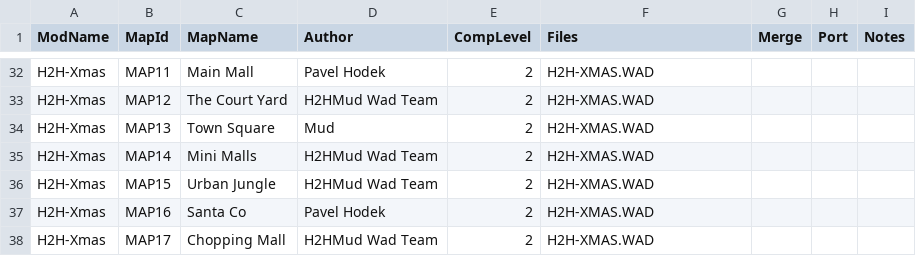
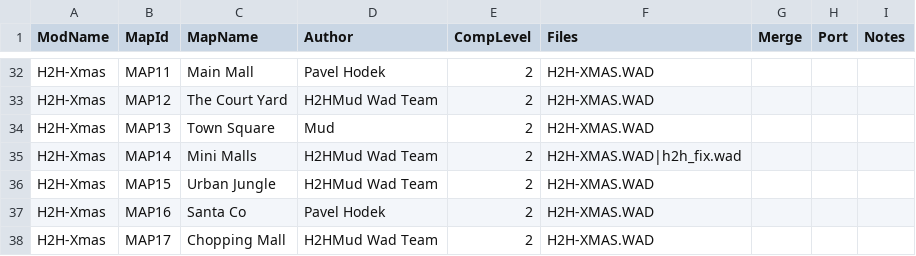
Before and after one commit to jakestanley/jacodemon, a CSV file: examples/v3_Season2.csv, drawn as a sheet; only a part is shown, gaps mark what is left out.

Commit message:
Examples: h2h_fix.wad

```diff
--- a/examples/v3_Season2.csv
+++ b/examples/v3_Season2.csv
@@ -34,3 +34,3 @@ H2H-Xmas,MAP12,The Court Yard,H2HMud Wad Team,2,H2H-XMAS.WAD,,,
 H2H-Xmas,MAP13,Town Square,Mud,2,H2H-XMAS.WAD,,,
-H2H-Xmas,MAP14,Mini Malls,H2HMud Wad Team,2,H2H-XMAS.WAD,,,
+H2H-Xmas,MAP14,Mini Malls,H2HMud Wad Team,2,H2H-XMAS.WAD|h2h_fix.wad,,,
 H2H-Xmas,MAP15,Urban Jungle,H2HMud Wad Team,2,H2H-XMAS.WAD,,,
```
